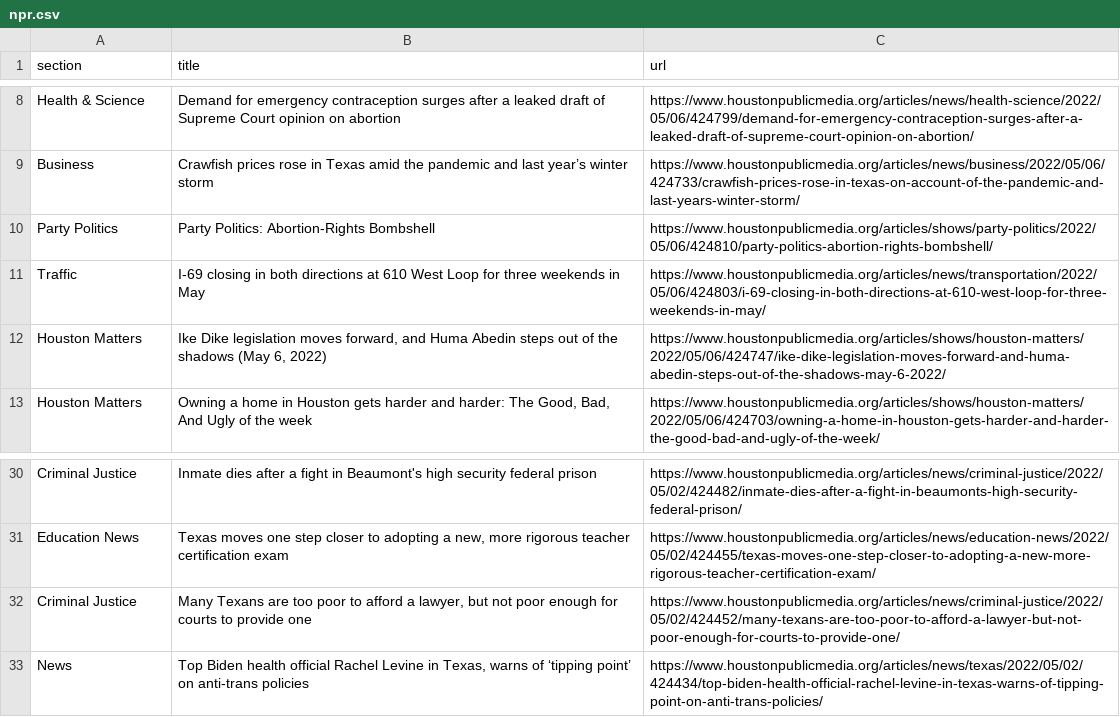
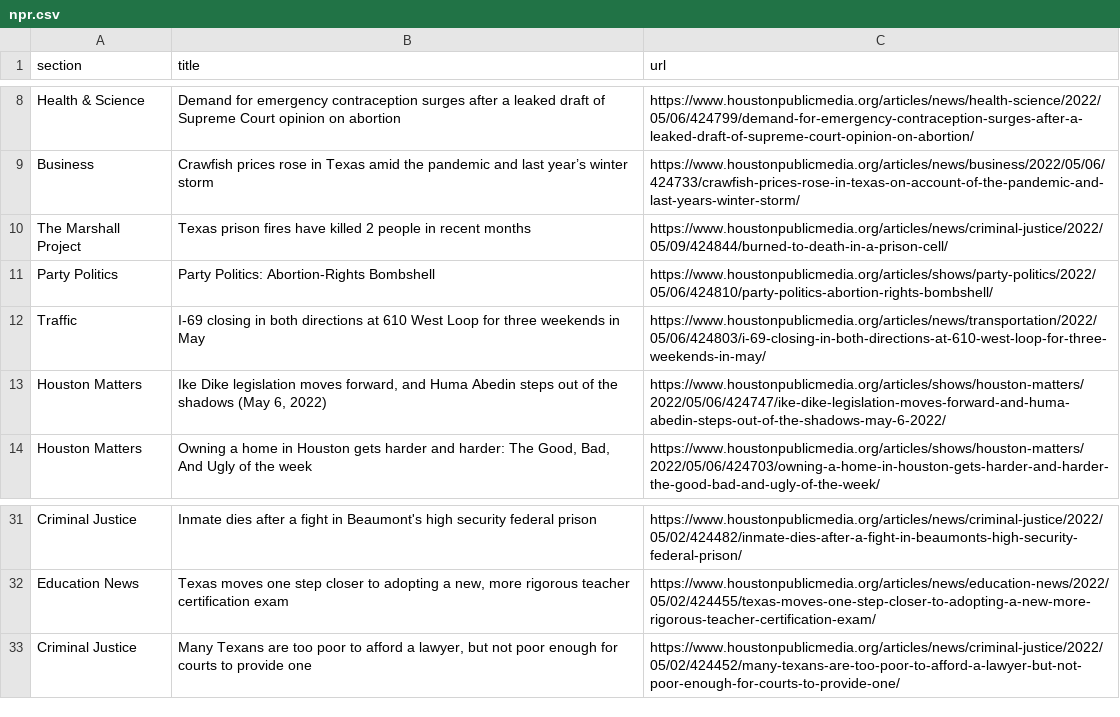
Before and after one commit to naokatoh/auto-scraper, a CSV file: npr.csv, drawn as a sheet; only a part is shown, gaps mark what is left out.

```diff
--- a/npr.csv
+++ b/npr.csv
@@ -9,2 +9,3 @@ Health & Science,Demand for emergency contraception surges after a leaked draft
 Business,Crawfish prices rose in Texas amid the pandemic and last year’s winter storm,https://www.houstonpublicmedia.org/articles/news/business/2022/05/06/424733/crawfish-prices-rose-in-texas-on-account-of-the-pandemic-and-last-years-winter-storm/
+The Marshall Project,Texas prison fires have killed 2 people in recent months,https://www.houstonpublicmedia.org/articles/news/criminal-justice/2022/05/09/424844/burned-to-death-in-a-prison-cell/
 Party Politics,Party Politics: Abortion-Rights Bombshell,https://www.houstonpublicmedia.org/articles/shows/party-politics/2022/05/06/424810/party-politics-abortion-rights-bombshell/
@@ -32,2 +33 @@ Education News,"Texas moves one step closer to adopting a new, more rigorous tea
 Criminal Justice,"Many Texans are too poor to afford a lawyer, but not poor enough for courts to provide one",https://www.houstonpublicmedia.org/articles/news/criminal-justice/2022/05/02/424452/many-texans-are-too-poor-to-afford-a-lawyer-but-not-poor-enough-for-courts-to-provide-one/
-News,"Top Biden health official Rachel Levine in Texas, warns of  ‘tipping point’ on anti-trans policies",https://www.houstonpublicmedia.org/articles/news/texas/2022/05/02/424434/top-biden-health-official-rachel-levine-in-texas-warns-of-tipping-point-on-anti-trans-policies/
```
